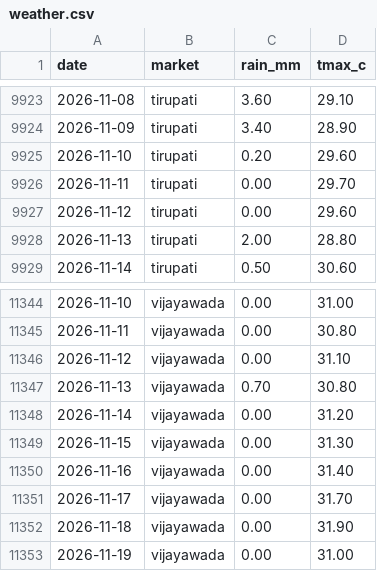
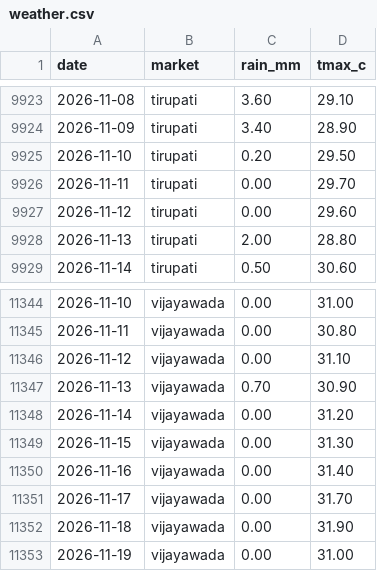
Before and after one commit to DeepakJaggupalli/MandiMitra, a CSV file: data/raw/weather.csv, drawn as a sheet; only a part is shown, gaps mark what is left out; the diff covers the shown part only.

```diff
--- a/data/raw/weather.csv
+++ b/data/raw/weather.csv
@@ -9924,3 +9924,3 @@ date,market,rain_mm,tmax_c
 2026-11-09,tirupati,3.40,28.90
-2026-11-10,tirupati,0.20,29.60
+2026-11-10,tirupati,0.20,29.50
 2026-11-11,tirupati,0.00,29.70
@@ -11346,3 +11346,3 @@ date,market,rain_mm,tmax_c
 2026-11-12,vijayawada,0.00,31.10
-2026-11-13,vijayawada,0.70,30.80
+2026-11-13,vijayawada,0.70,30.90
 2026-11-14,vijayawada,0.00,31.20
```
Also changed, not shown: 7 edited cells elsewhere in this file, 7 other files.
